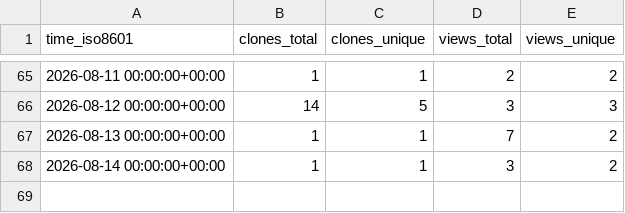
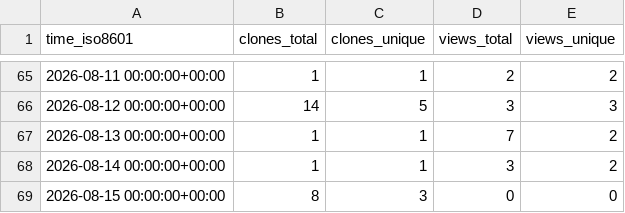
Before and after one commit to kulakov/statement, a CSV file: kulakov/statement/ghrs-data/views_clones_aggregate.csv, drawn as a sheet; only a part is shown, gaps mark what is left out; the diff names each change by its address in the sheet, - before the commit and + after, or states it on an @@ line.

```diff
--- a/kulakov/statement/ghrs-data/views_clones_aggregate.csv
+++ b/kulakov/statement/ghrs-data/views_clones_aggregate.csv
+row 69: 2026-08-15 00:00:00+00:00 | 8 | 3 | 0 | 0
```
Also changed, not shown: 1 other file.
